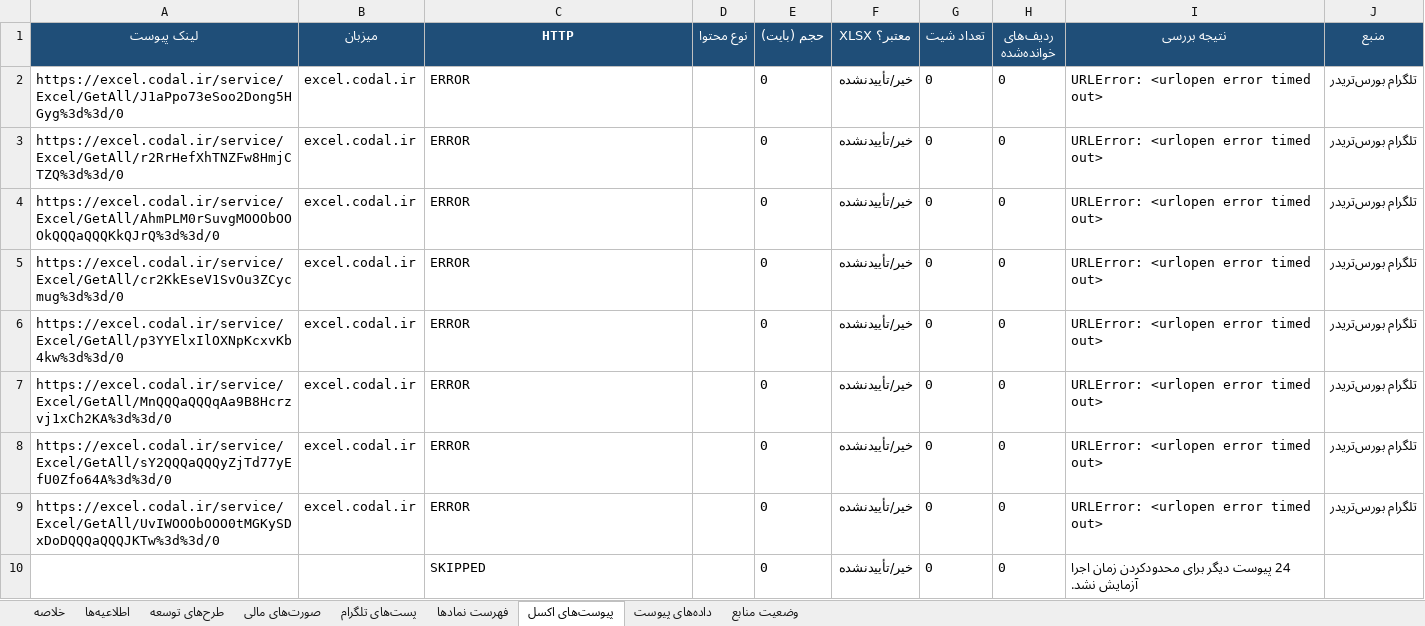
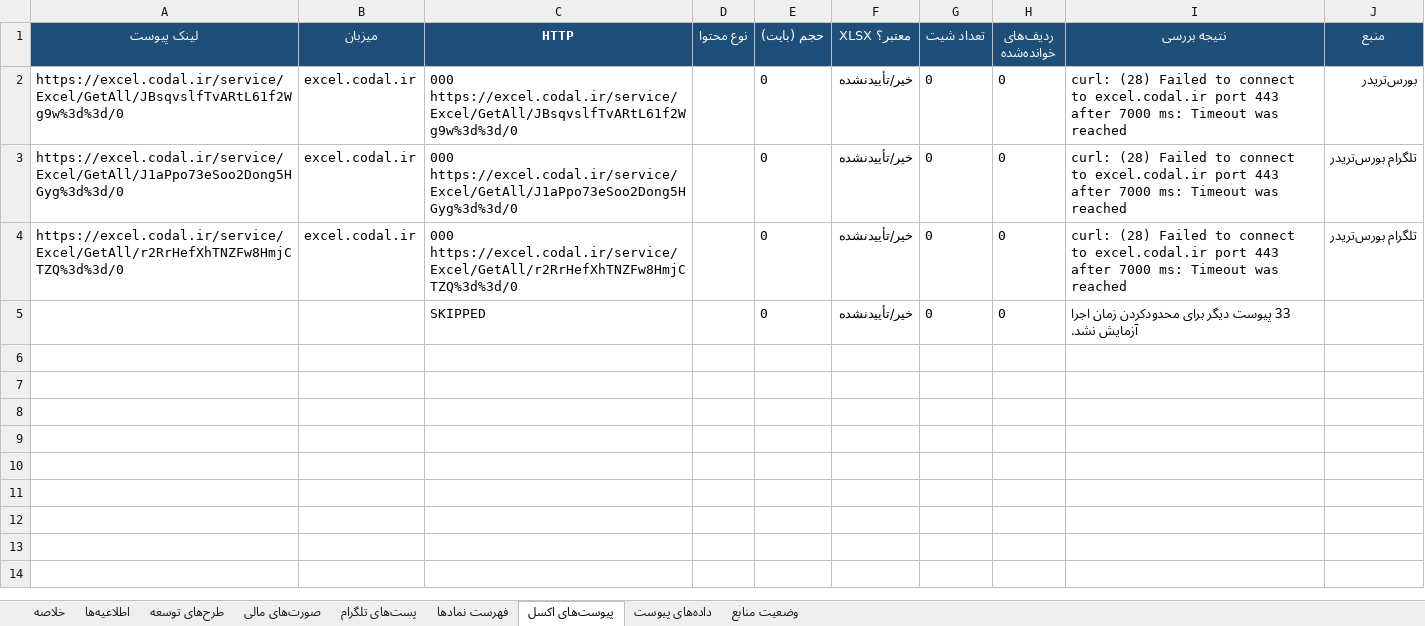
Before and after one commit to Hhh1370/radar-bourse, an Excel workbook: data/codal_disclosures_latest.xlsx, sheet پیوست‌های اکسل, drawn as a sheet; values as stored, in another font and other column widths than the file's, no borders; removed rows and columns are numbered as before the commit, all else as after; the diff names each change by its address in the sheet, - before the commit and + after, or states it on an @@ line.

```diff
--- a/data/codal_disclosures_latest.xlsx (sheet پیوست‌های اکسل)
+++ b/data/codal_disclosures_latest.xlsx (sheet پیوست‌های اکسل)
+row 2: https://excel.codal.ir/service/Excel/GetAll/JBsqvslfTvARtL61f2Wg9w%3d%3d/0 | excel.codal.ir | 000 https://excel.codal.ir/service/Excel/GetAll/JBsqvslfTvARtL61f2Wg9w%3d%3d/0 |  | 0 | خیر/تأییدنشده | 0 | 0 | curl: (28) Failed to connect to excel.codal.ir port 443 after 7000 ms: Timeout was reached | بورس‌تریدر
-C3 (HTTP): ERROR
+C3 (HTTP): 000 https://excel.codal.ir/service/Excel/GetAll/J1aPpo73eSoo2Dong5HGyg%3d%3d/0
-I3:I4 (نتیجه بررسی): URLError: <urlopen error timed out>
+I3:I4 (نتیجه بررسی): curl: (28) Failed to connect to excel.codal.ir port 443 after 7000 ms: Timeout was reached
-C4 (HTTP): ERROR
+C4 (HTTP): 000 https://excel.codal.ir/service/Excel/GetAll/r2RrHefXhTNZFw8HmjCTZQ%3d%3d/0
-row 4: https://excel.codal.ir/service/Excel/GetAll/AhmPLM0rSuvgMOOObOOOkQQQaQQQKkQJrQ%3d%3d/0 | excel.codal.ir | ERROR |  | 0 | خیر/تأییدنشده | 0 | 0 | URLError: <urlopen error timed out> | تلگرام بورس‌تریدر
-row 5: https://excel.codal.ir/service/Excel/GetAll/cr2KkEseV1SvOu3ZCycmug%3d%3d/0 | excel.codal.ir | ERROR |  | 0 | خیر/تأییدنشده | 0 | 0 | URLError: <urlopen error timed out> | تلگرام بورس‌تریدر
-row 6: https://excel.codal.ir/service/Excel/GetAll/p3YYElxIlOXNpKcxvKb4kw%3d%3d/0 | excel.codal.ir | ERROR |  | 0 | خیر/تأییدنشده | 0 | 0 | URLError: <urlopen error timed out> | تلگرام بورس‌تریدر
-row 7: https://excel.codal.ir/service/Excel/GetAll/MnQQQaQQQqAa9B8Hcrzvj1xCh2KA%3d%3d/0 | excel.codal.ir | ERROR |  | 0 | خیر/تأییدنشده | 0 | 0 | URLError: <urlopen error timed out> | تلگرام بورس‌تریدر
-row 8: https://excel.codal.ir/service/Excel/GetAll/sY2QQQaQQQyZjTd77yEfU0Zfo64A%3d%3d/0 | excel.codal.ir | ERROR |  | 0 | خیر/تأییدنشده | 0 | 0 | URLError: <urlopen error timed out> | تلگرام بورس‌تریدر
-row 9: https://excel.codal.ir/service/Excel/GetAll/UvIWOOObOOO0tMGKySDxDoDQQQaQQQJKTw%3d%3d/0 | excel.codal.ir | ERROR |  | 0 | خیر/تأییدنشده | 0 | 0 | URLError: <urlopen error timed out> | تلگرام بورس‌تریدر
-I5 (نتیجه بررسی): 24 پیوست دیگر…
+I5 (نتیجه بررسی): 33 پیوست دیگر…
```
Also changed, not shown: sheet اطلاعیه‌ها, sheet صورت‌های مالی, sheet پست‌های تلگرام, sheet وضعیت منابع, sheet فهرست نمادها, sheet طرح‌های توسعه, 1 more sheet, 1 other file.
